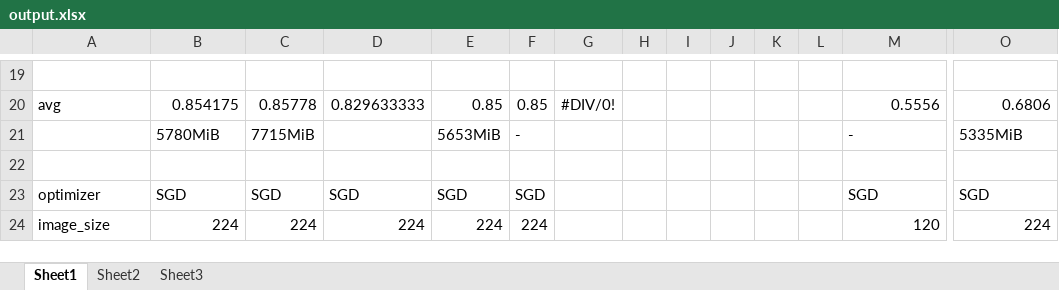
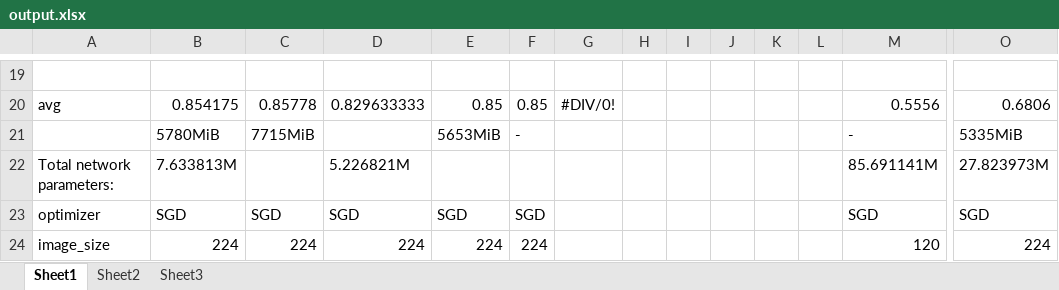
Before and after one commit to guixv/OD, an Excel workbook: output/temp/output.xlsx, sheet Sheet1, drawn as a sheet; only a part is shown, gaps mark what is left out; values as stored, in another font and other column widths than the file's, no borders; charts and pictures not drawn; rows hold the shown columns only; the diff names each change by its address in the sheet, - before the commit and + after, or states it on an @@ line.

```diff
--- a/output/temp/output.xlsx (sheet Sheet1)
+++ b/output/temp/output.xlsx (sheet Sheet1)
-row 22: (empty)
+row 22: Total network parameters: | 7.633813M |  | 5.226821M |  |  |  |  |  |  |  |  | 85.691141M | 27.823973M
```
Also changed, not shown: sheet Sheet2, charts or pictures, 5 other files.
